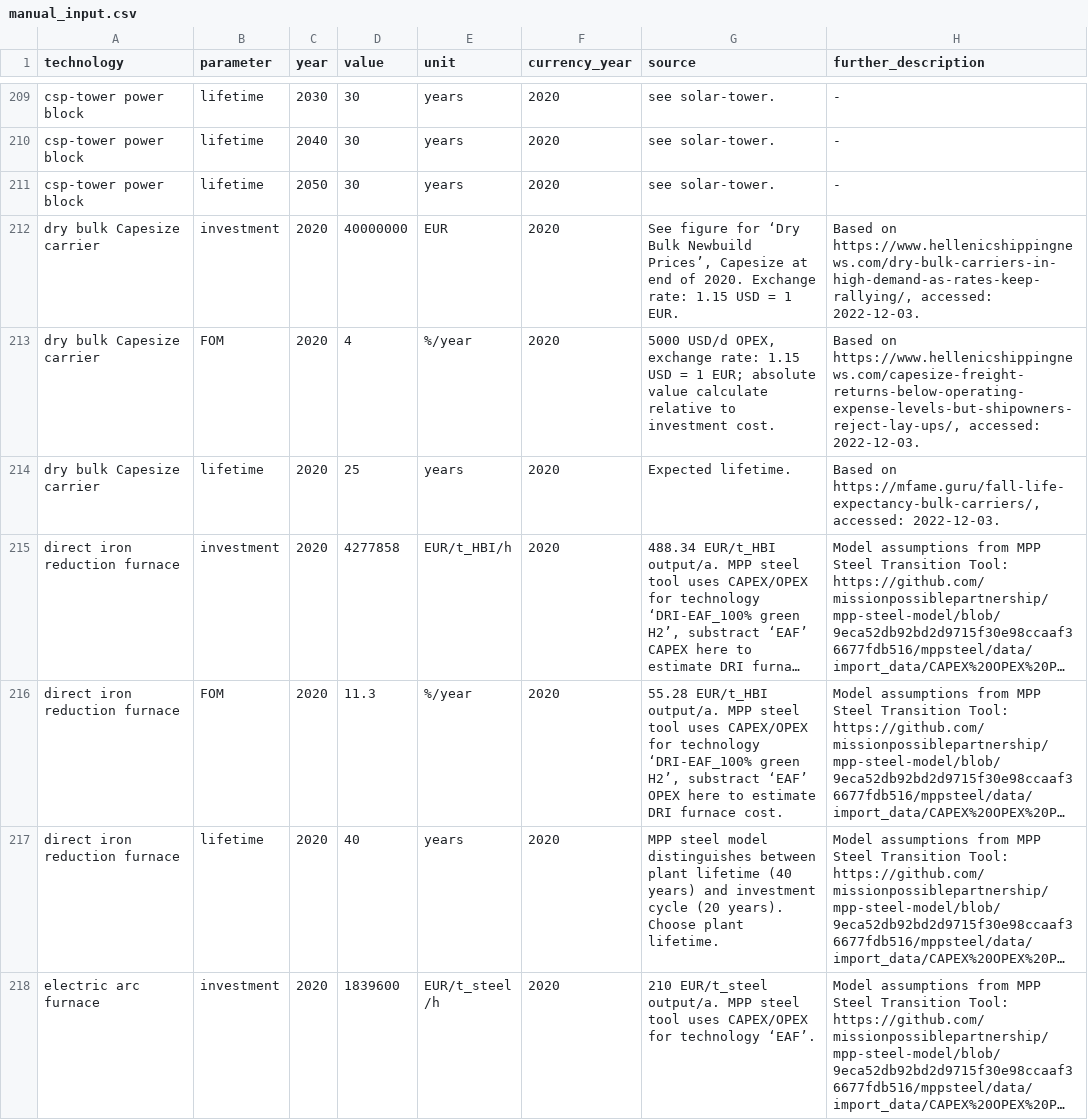
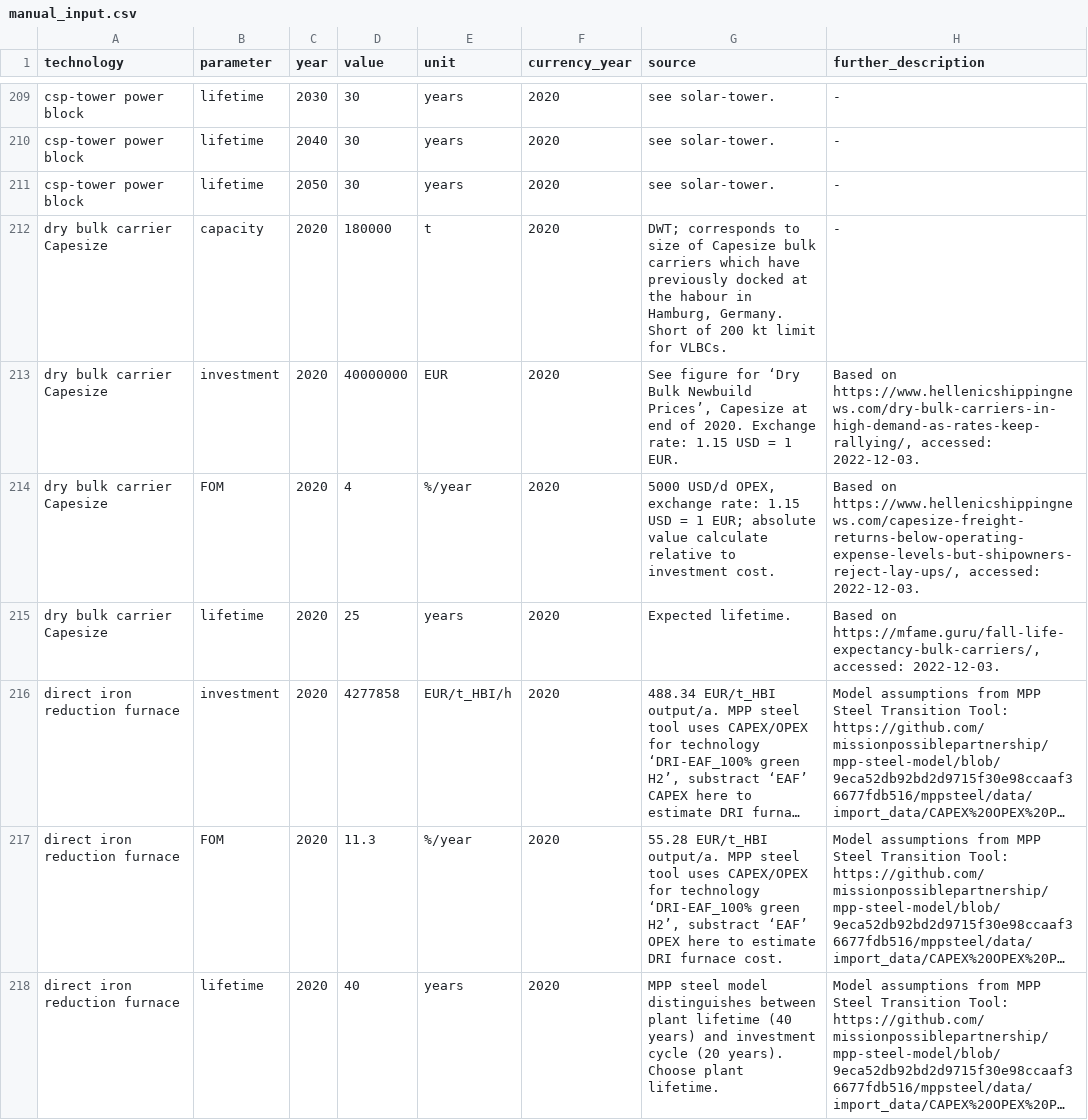
Before and after one commit to euronion/technology-data, a CSV file: inputs/manual_input.csv, drawn as a sheet; only a part is shown, gaps mark what is left out; the shorter side is filled out with more unchanged rows; long unchanged cells end in …; addresses are those after the commit; the diff names each change by its address in the sheet, - before the commit and + after, or states it on an @@ line.

Commit message:
Rename dry bulk carrier Capesize, add capacity.

```diff
--- a/inputs/manual_input.csv
+++ b/inputs/manual_input.csv
+row 212: dry bulk carrier Capesize | capacity | 2020 | 180000 | t | 2020 | DWT; corresponds to size of Capesize bulk carriers which have previously docked at the habour in Hamburg, Germany. Short of 200 kt limit for VLBCs. | -
-A213:A215 (technology): dry bulk Capesize carrier
+A213:A215 (technology): dry bulk carrier Capesize
```
Also changed, not shown: outputs/costs_2020.csv, outputs/costs_2025.csv, 5 other files.
